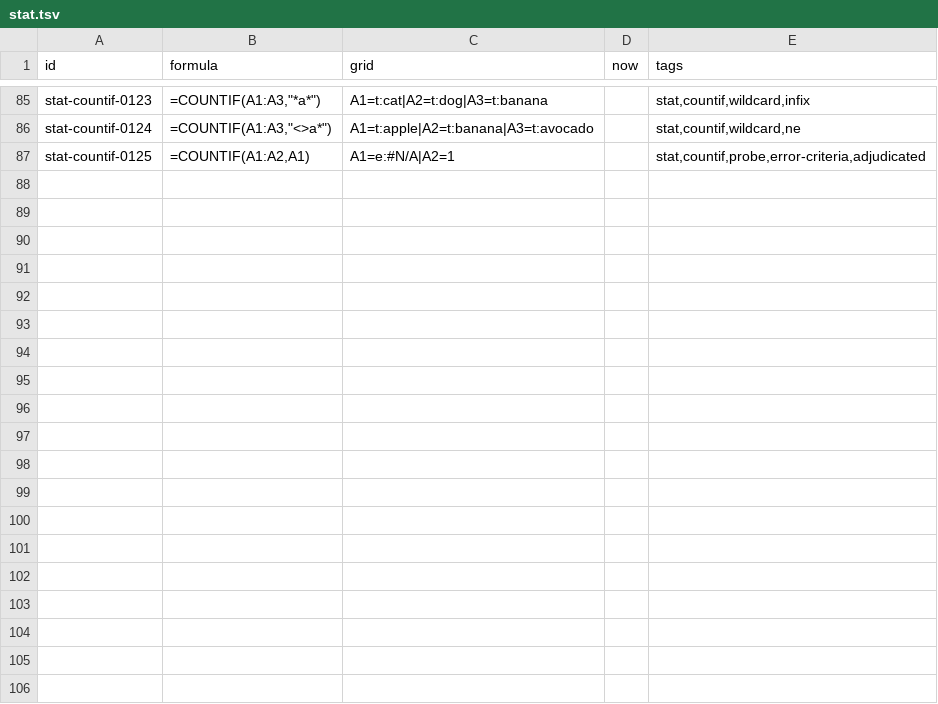
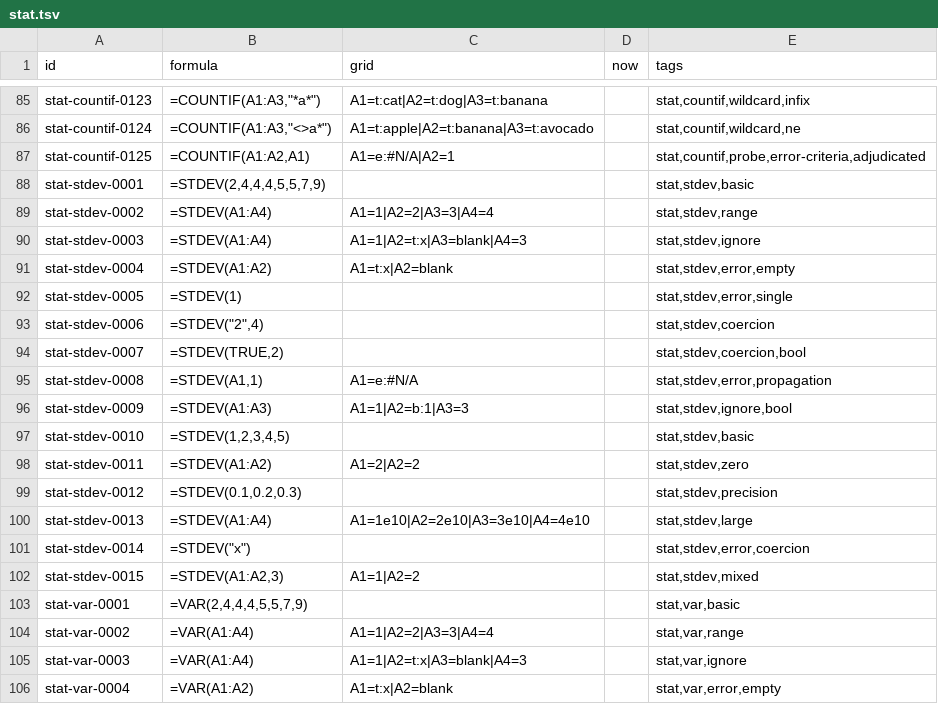
Before and after one commit to buguoshixc/mooncalc, a TSV file: corpus/spec/stat.tsv, drawn as a sheet; only a part is shown, gaps mark what is left out; the diff covers the shown part only; the diff names each change by its address in the sheet, - before the commit and + after, or states it on an @@ line.

Commit message:
feat: M7 — 60 functions, AST cache, incremental recalc, iterative calc, explain API
- AST cache (recalc_cached, opt-in zero-regression): dup 6.5x / repeat hot 2.7x
- Incremental recalc (recalc_init/recalc_update): byte-identical to full recalc,
  cycle/parse-error fallback, 500-round equivalence fuzz; 100k-grid edit 5.2x
- Opt-in iterative calculation (Excel defaults 100/0.001) + spec iter column +
  VBA generator iteration support + 18 iter specs
- explain API (contribution probes, leftmost-wins) + dependency_graph + CLI
  explain + wasm explain_json; playground migrated to engine graph (27 smoke)
- ADR 0007: subset 50->60 (STDEV/VAR/PERCENTILE/REPLACE/SEARCH/PROPER/
  CEILING/FLOOR/CHOOSE/XOR) + 150 specs (answer keys pending desktop Excel)
- Publish prep: 0.3.0 published to mooncakes, mbtexcel split to examples
  submodule (moon.work), GitHub Pages workflow, CSV drag-drop import
- 132 tests, 1001/1001 corpus unchanged, perf 8 scenarios

```diff
--- a/corpus/spec/stat.tsv
+++ b/corpus/spec/stat.tsv
+row 88: stat-stdev-0001 | =STDEV(2,4,4,4,5,5,7,9) |  |  | stat,stdev,basic
+row 89: stat-stdev-0002 | =STDEV(A1:A4) | A1=1|A2=2|A3=3|A4=4 |  | stat,stdev,range
+row 90: stat-stdev-0003 | =STDEV(A1:A4) | A1=1|A2=t:x|A3=blank|A4=3 |  | stat,stdev,ignore
+row 91: stat-stdev-0004 | =STDEV(A1:A2) | A1=t:x|A2=blank |  | stat,stdev,error,empty
+row 92: stat-stdev-0005 | =STDEV(1) |  |  | stat,stdev,error,single
+row 93: stat-stdev-0006 | =STDEV("2",4) |  |  | stat,stdev,coercion
+row 94: stat-stdev-0007 | =STDEV(TRUE,2) |  |  | stat,stdev,coercion,bool
+row 95: stat-stdev-0008 | =STDEV(A1,1) | A1=e:#N/A |  | stat,stdev,error,propagation
+row 96: stat-stdev-0009 | =STDEV(A1:A3) | A1=1|A2=b:1|A3=3 |  | stat,stdev,ignore,bool
+row 97: stat-stdev-0010 | =STDEV(1,2,3,4,5) |  |  | stat,stdev,basic
+row 98: stat-stdev-0011 | =STDEV(A1:A2) | A1=2|A2=2 |  | stat,stdev,zero
+row 99: stat-stdev-0012 | =STDEV(0.1,0.2,0.3) |  |  | stat,stdev,precision
+row 100: stat-stdev-0013 | =STDEV(A1:A4) | A1=1e10|A2=2e10|A3=3e10|A4=4e10 |  | stat,stdev,large
+row 101: stat-stdev-0014 | =STDEV("x") |  |  | stat,stdev,error,coercion
+row 102: stat-stdev-0015 | =STDEV(A1:A2,3) | A1=1|A2=2 |  | stat,stdev,mixed
+row 103: stat-var-0001 | =VAR(2,4,4,4,5,5,7,9) |  |  | stat,var,basic
+row 104: stat-var-0002 | =VAR(A1:A4) | A1=1|A2=2|A3=3|A4=4 |  | stat,var,range
+row 105: stat-var-0003 | =VAR(A1:A4) | A1=1|A2=t:x|A3=blank|A4=3 |  | stat,var,ignore
+row 106: stat-var-0004 | =VAR(A1:A2) | A1=t:x|A2=blank |  | stat,var,error,empty
```
Also changed, not shown: 26 added rows elsewhere in this file, corpus/spec/logic.tsv, corpus/spec/lookup.tsv, 44 other files.
